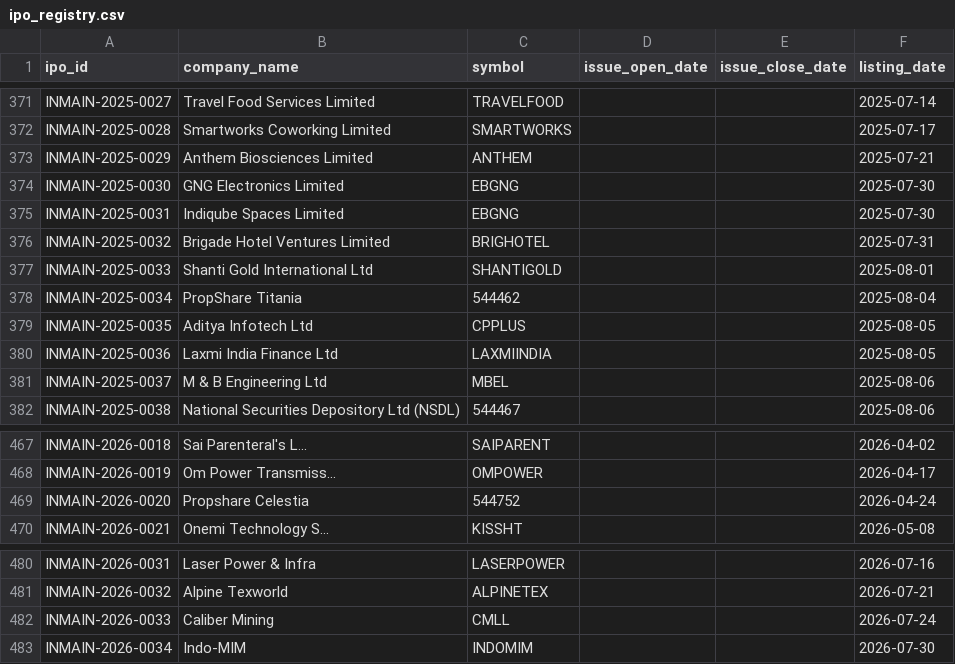
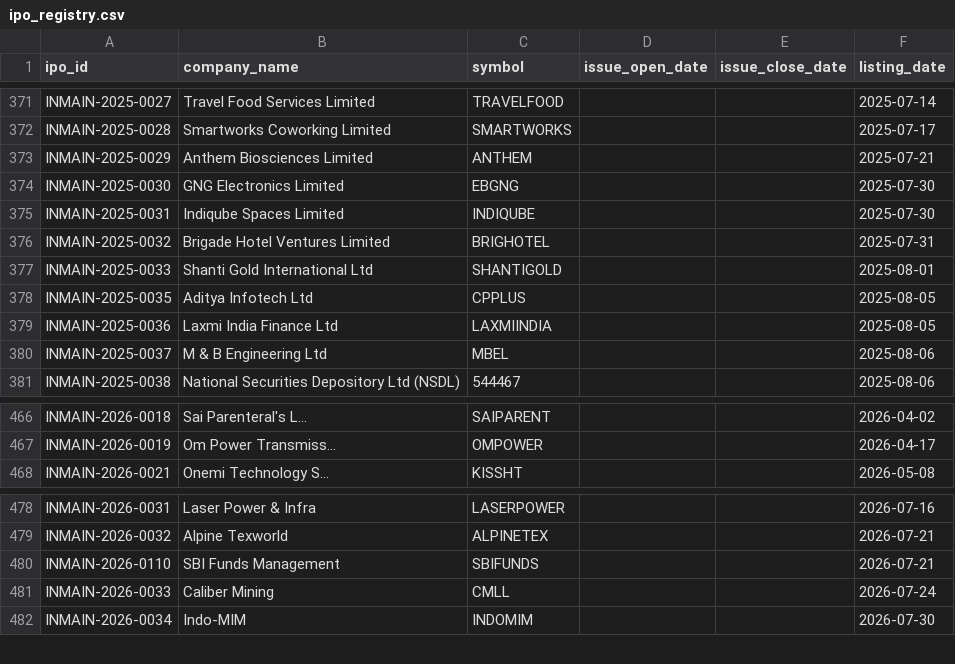
Before and after one commit to Adarsh-09/ipo-analyzer1, a CSV file: data/processed/ipo_registry.csv, drawn as a sheet; only a part is shown, gaps mark what is left out.

```diff
--- a/data/processed/ipo_registry.csv
+++ b/data/processed/ipo_registry.csv
@@ -374,6 +374,5 @@ INMAIN-2025-0029,Anthem Biosciences Limited,ANTHEM,,,2025-07-21
 INMAIN-2025-0030,GNG Electronics Limited,EBGNG,,,2025-07-30
-INMAIN-2025-0031,Indiqube Spaces Limited,EBGNG,,,2025-07-30
+INMAIN-2025-0031,Indiqube Spaces Limited,INDIQUBE,,,2025-07-30
 INMAIN-2025-0032,Brigade Hotel Ventures Limited,BRIGHOTEL,,,2025-07-31
 INMAIN-2025-0033,Shanti Gold International Ltd,SHANTIGOLD,,,2025-08-01
-INMAIN-2025-0034,PropShare Titania,544462,,,2025-08-04
 INMAIN-2025-0035,Aditya Infotech Ltd,CPPLUS,,,2025-08-05
@@ -468,3 +467,2 @@ INMAIN-2026-0018,Sai Parenteral's L...,SAIPARENT,,,2026-04-02
 INMAIN-2026-0019,Om Power Transmiss...,OMPOWER,,,2026-04-17
-INMAIN-2026-0020,Propshare Celestia,544752,,,2026-04-24
 INMAIN-2026-0021,Onemi Technology S...,KISSHT,,,2026-05-08
@@ -481,2 +479,3 @@ INMAIN-2026-0031,Laser Power & Infra,LASERPOWER,,,2026-07-16
 INMAIN-2026-0032,Alpine Texworld,ALPINETEX,,,2026-07-21
+INMAIN-2026-0110,SBI Funds Management,SBIFUNDS,,,2026-07-21
 INMAIN-2026-0033,Caliber Mining,CMLL,,,2026-07-24
```
Also changed, not shown: data/processed/ipo_features.csv, data/processed/ipo_outcomes.csv, 23 other files.
